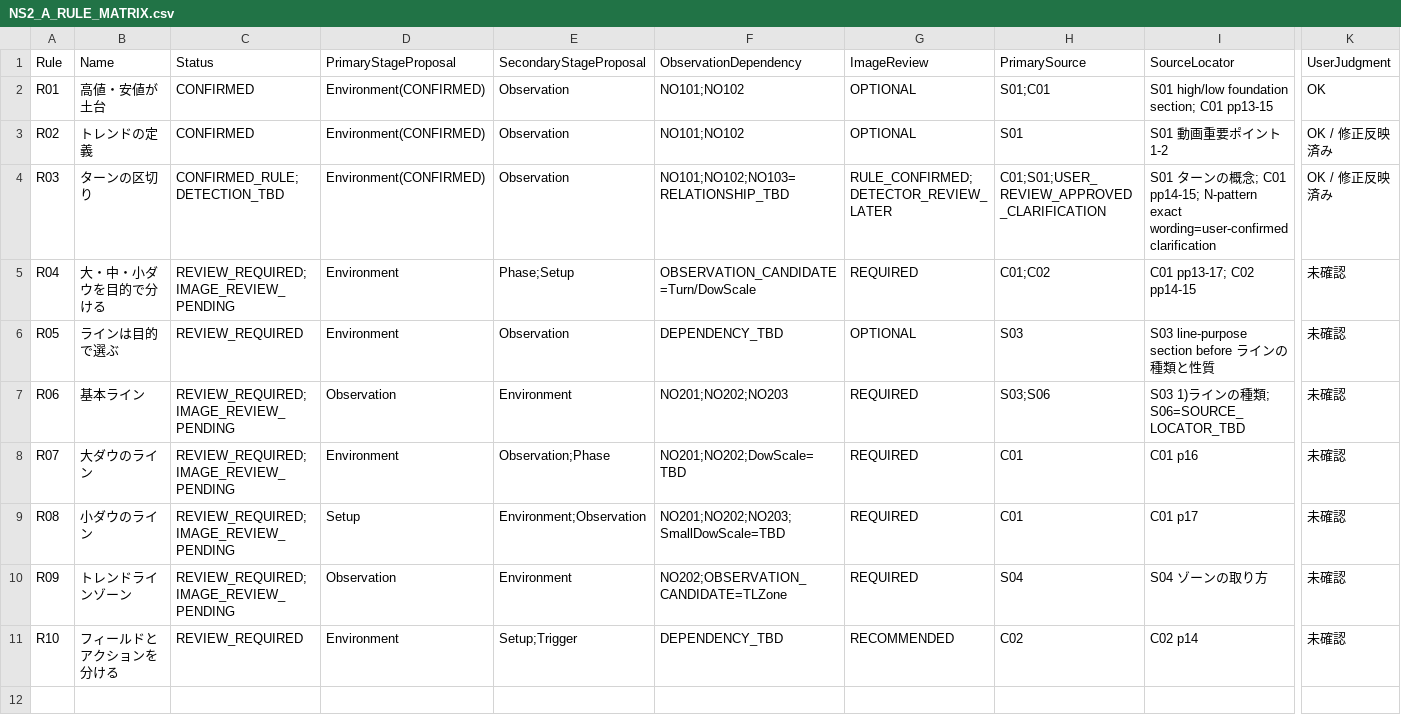
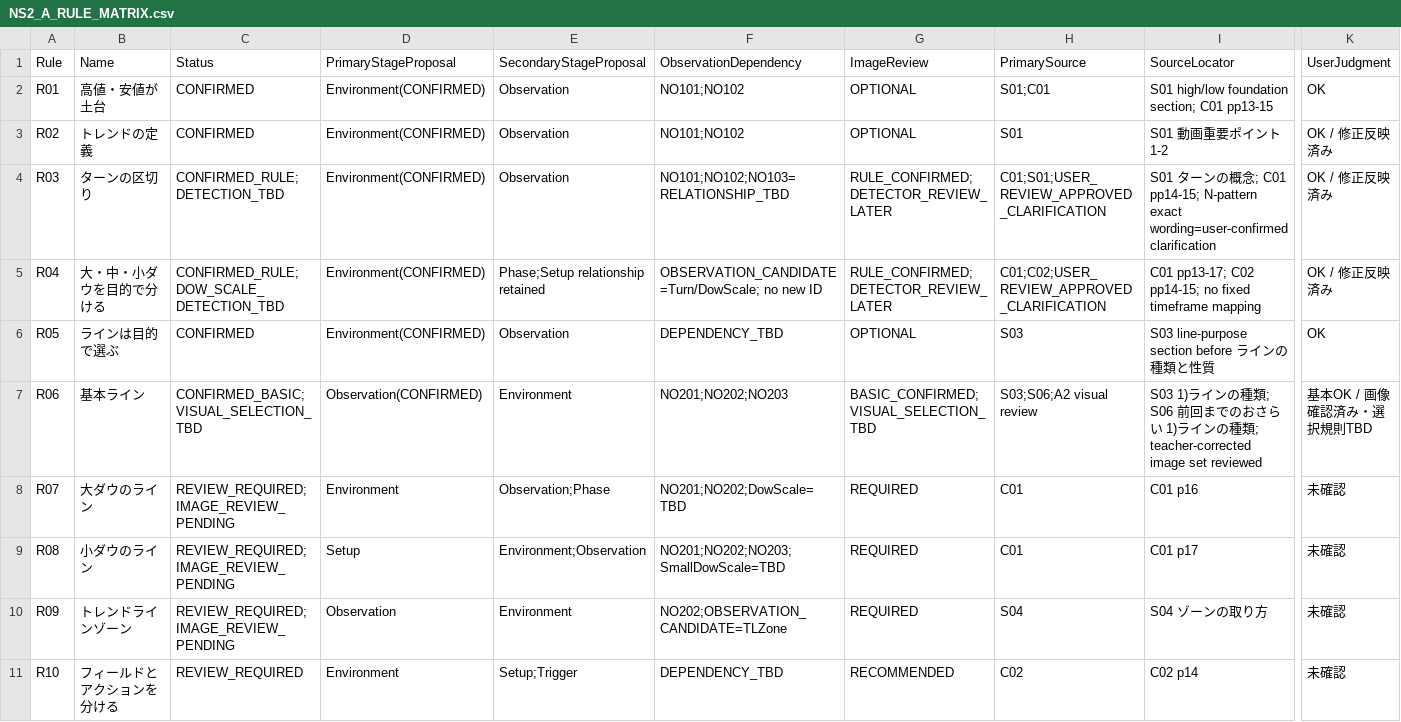
Before and after one commit to toootakeooot-bit/tradeplan-engine-noda, a CSV file: spec/NS2_A_RULE_MATRIX.csv, drawn as a sheet; only a part is shown, gaps mark what is left out; the diff names each change by its address in the sheet, - before the commit and + after, or states it on an @@ line.

Commit message:
docs: reflect NS2-A2 R04-R06 review status

```diff
--- a/spec/NS2_A_RULE_MATRIX.csv
+++ b/spec/NS2_A_RULE_MATRIX.csv
-C5: REVIEW_REQUIRED;IMAGE_REVIEW_PENDING
+C5: CONFIRMED_RULE;DOW_SCALE_DETECTION_TBD
-D5:D6: Environment
+D5:D6: Environment(CONFIRMED)
-E5: Phase;Setup
+E5: Phase;Setup relationship retained
-F5: OBSERVATION_CANDIDATE=Turn/DowScale
+F5: OBSERVATION_CANDIDATE=Turn/DowScale; no new ID
-G5: REQUIRED
+G5: RULE_CONFIRMED;DETECTOR_REVIEW_LATER
-H5: C01;C02
+H5: C01;C02;USER_REVIEW_APPROVED_CLARIFICATION
-I5: C01 pp13-17; C02 pp14-15
+I5: C01 pp13-17; C02 pp14-15; no fixed timeframe mapping
-K5: 未確認
+K5: OK / 修正反映済み
-C6: REVIEW_REQUIRED
+C6: CONFIRMED
-K6: 未確認
+K6: OK
-C7: REVIEW_REQUIRED;IMAGE_REVIEW_PENDING
+C7: CONFIRMED_BASIC;VISUAL_SELECTION_TBD
-D7: Observation
+D7: Observation(CONFIRMED)
-G7: REQUIRED
+G7: BASIC_CONFIRMED;VISUAL_SELECTION_TBD
-H7: S03;S06
+H7: S03;S06;A2 visual review
-I7: …類; S06=SOURCE_LOCATOR_TBD
+I7: …類; S06 前回までのおさらい 1)ラインの種類; teacher-corrected image set reviewed
-K7: 未確認
+K7: 基本OK / 画像確認済み・選択規則TBD
```
